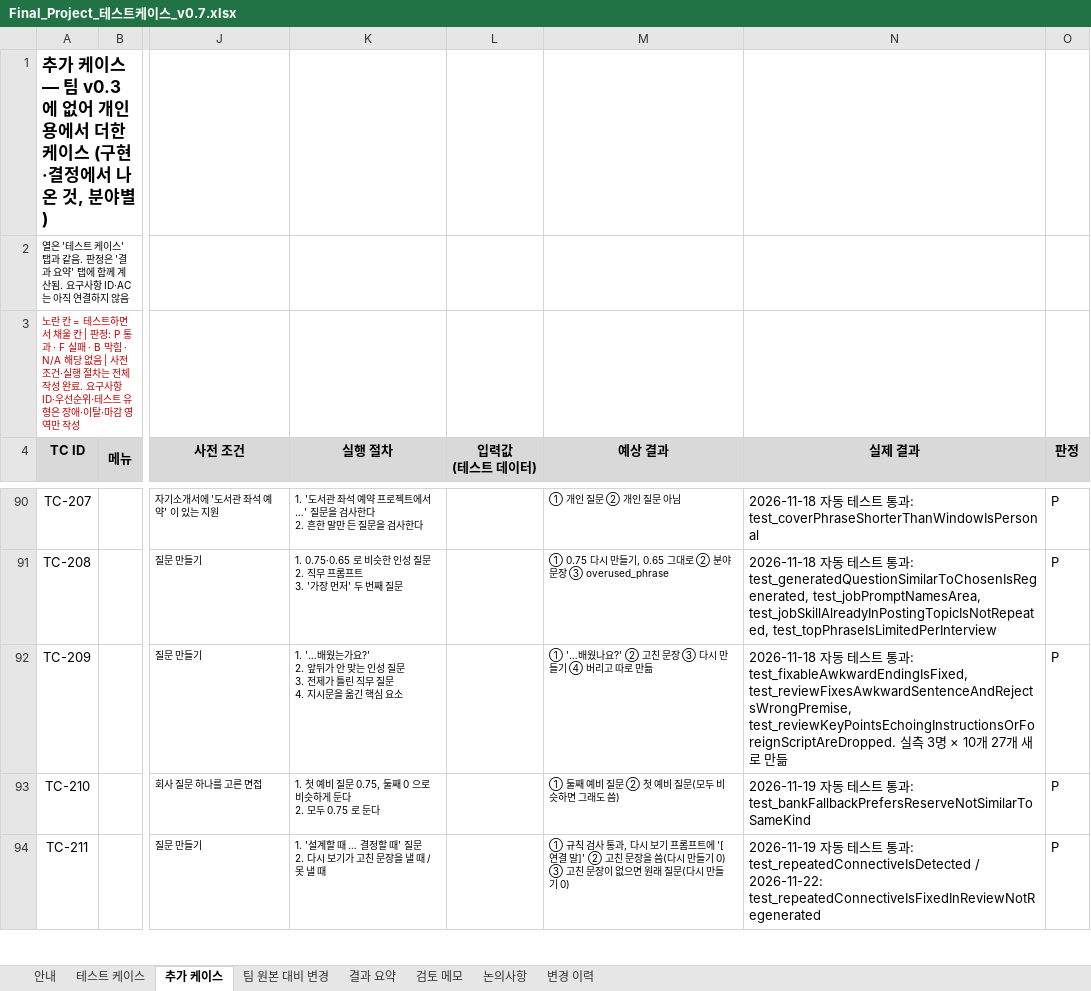
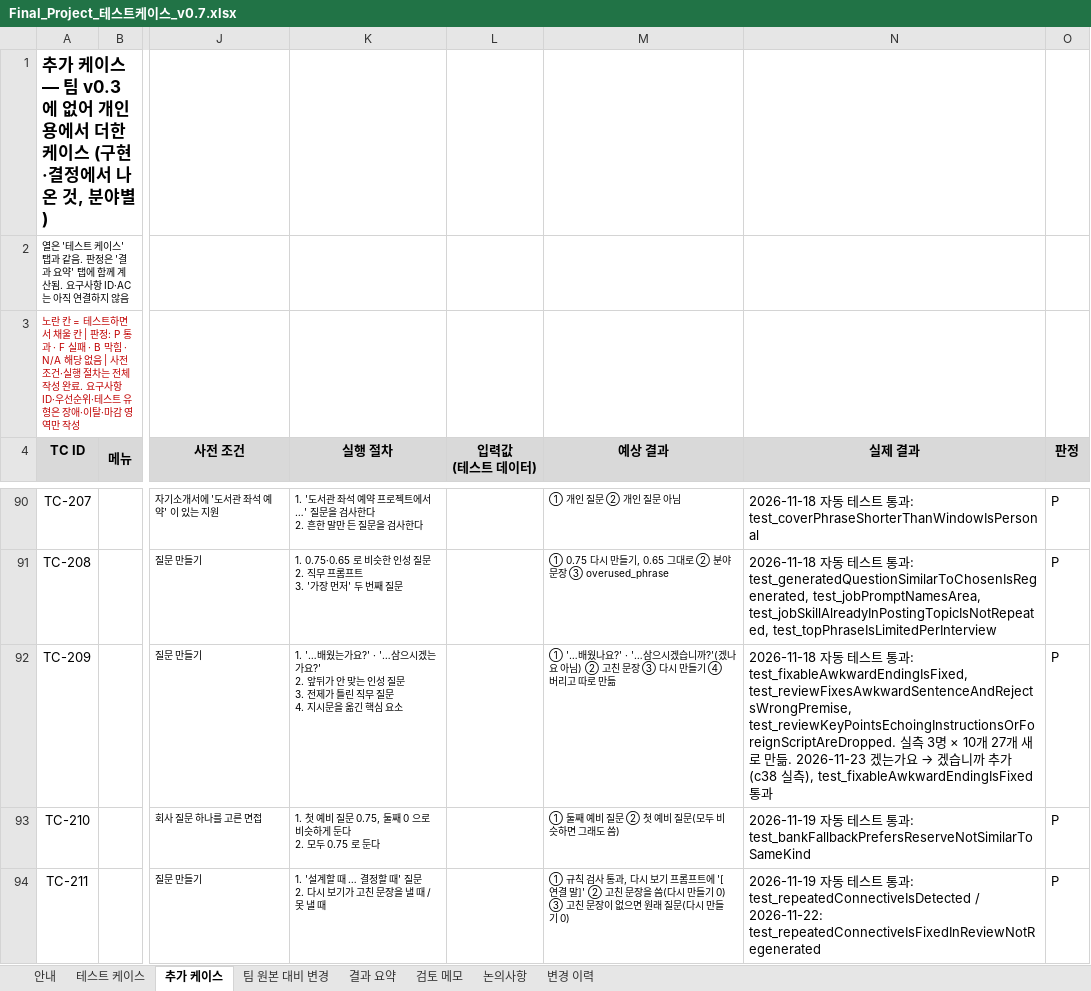
Before and after one commit to lampinthejini/home-work, an Excel workbook: HWF(TeamMAKE)/개인용/Final_Project_테스트케이스_v0.7.xlsx, sheet 추가 케이스, drawn as a sheet; only a part is shown, gaps mark what is left out; values as stored, in another font and other column widths than the file's, no borders; ↵ is a line break in a cell; the diff names each change by its address in the sheet, - before the commit and + after, or states it on an @@ line.

```diff
--- a/HWF(TeamMAKE)/개인용/Final_Project_테스트케이스_v0.7.xlsx (sheet 추가 케이스)
+++ b/HWF(TeamMAKE)/개인용/Final_Project_테스트케이스_v0.7.xlsx (sheet 추가 케이스)
-K92 (실행 절차): …는가요?' ↵ 2. 앞뒤가…
+K92 (실행 절차): …는가요?' · '…삼으시겠는가요?' ↵ 2. 앞뒤가…
-M92 (예상 결과): …웠나요?' ② 고친…
+M92 (예상 결과): …웠나요?' · '…삼으시겠습니까?'(겠나요 아님) ② 고친…
@@ N92 (실제 결과): …만듦 → …만듦. 2026-11-23 겠는가요 → 겠습니까 추가(c38 실측), test_fixableAwkwardEndingIsFixed 통과 @@
```
Also changed, not shown: 3 other files.
